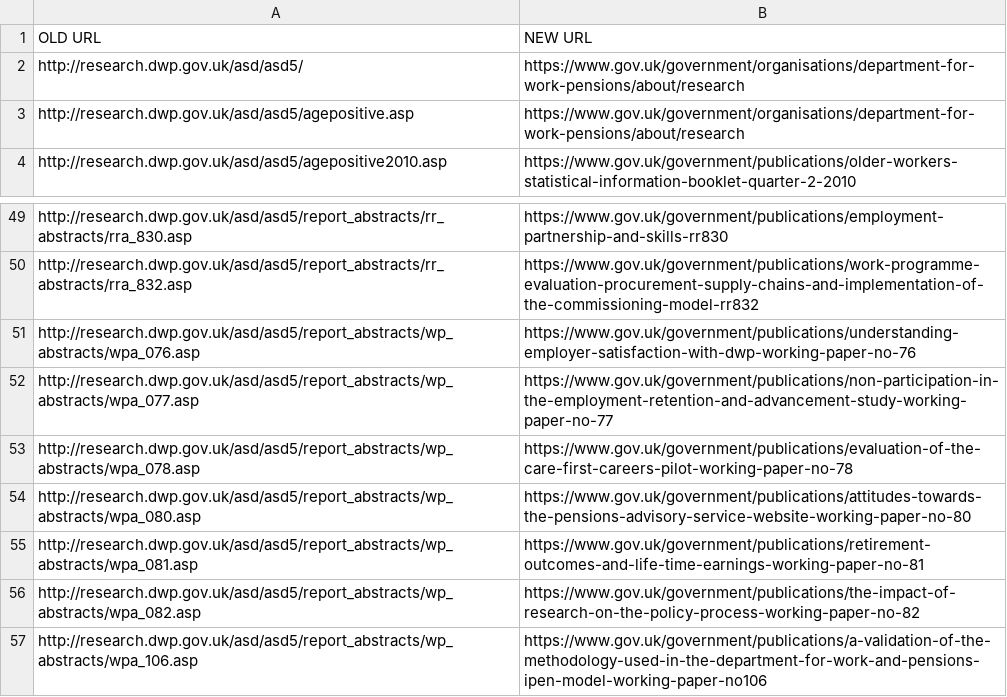
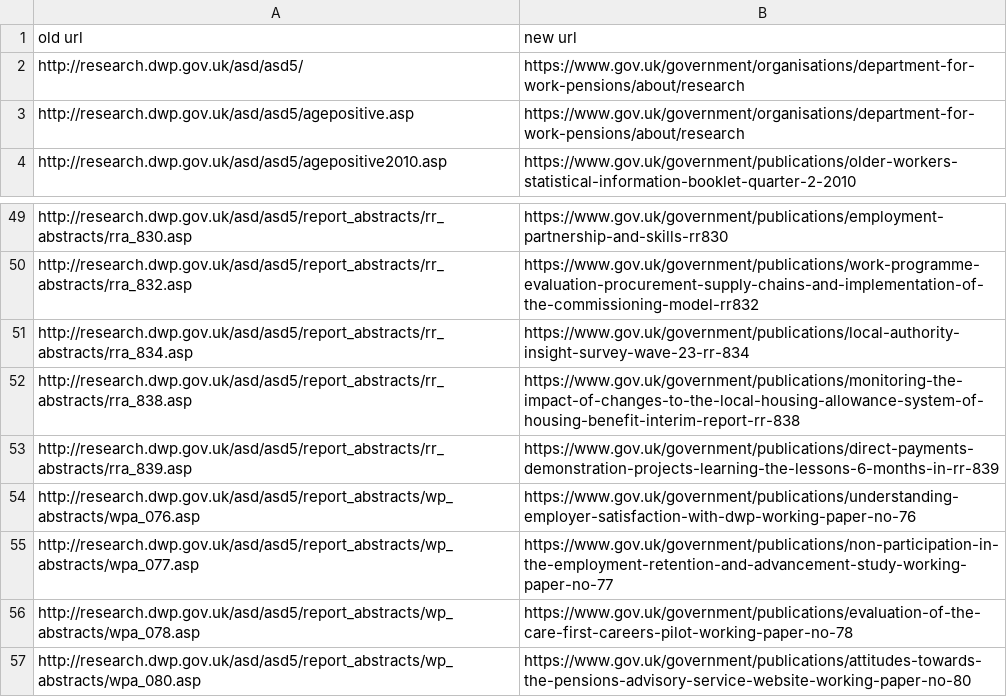
Before and after one commit to alphagov/redirector-data, a CSV file: dwp_research/trump.csv, drawn as a sheet; only a part is shown, gaps mark what is left out; the shorter side is filled out with more unchanged rows; removed rows and columns are numbered as before the commit, all else as after; the diff names each change by its address in the sheet, - before the commit and + after, or states it on an @@ line.

Commit message:
manual mappings for dwp stats and research subdomains

```diff
--- a/dwp_research/trump.csv
+++ b/dwp_research/trump.csv
-row 1: OLD URL | NEW URL
+row 1: old url | new url
+row 51: http://research.dwp.gov.uk/asd/asd5/report_abstracts/rr_abstracts/rra_834.asp | https://www.gov.uk/government/publications/local-authority-insight-survey-wave-23-rr-834
+row 52: http://research.dwp.gov.uk/asd/asd5/report_abstracts/rr_abstracts/rra_838.asp | https://www.gov.uk/government/publications/monitoring-the-impact-of-changes-to-the-local-housing-allowance-system-of-housing-benefit-interim-report-rr-838
+row 53: http://research.dwp.gov.uk/asd/asd5/report_abstracts/rr_abstracts/rra_839.asp | https://www.gov.uk/government/publications/direct-payments-demonstration-projects-learning-the-lessons-6-months-in-rr-839
```
Also changed, not shown: 1 other file.
